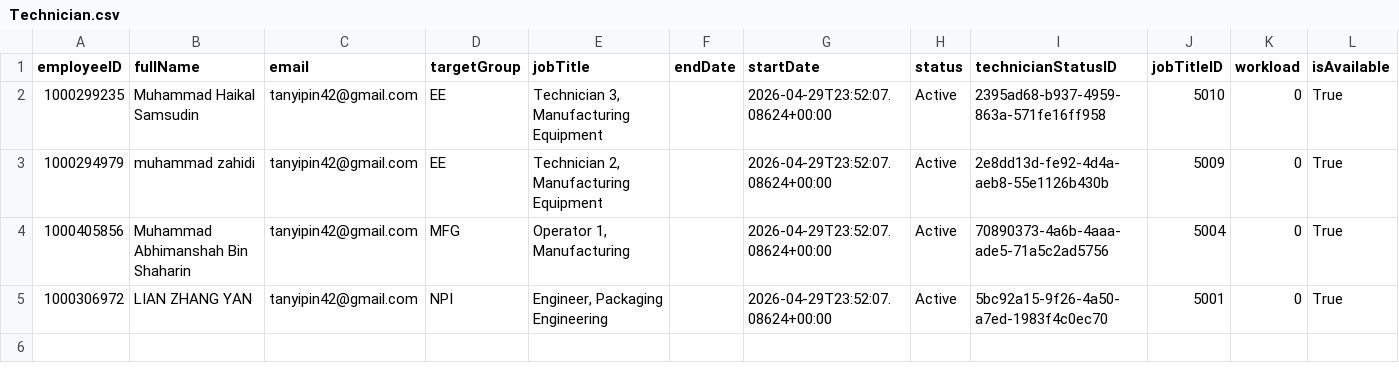
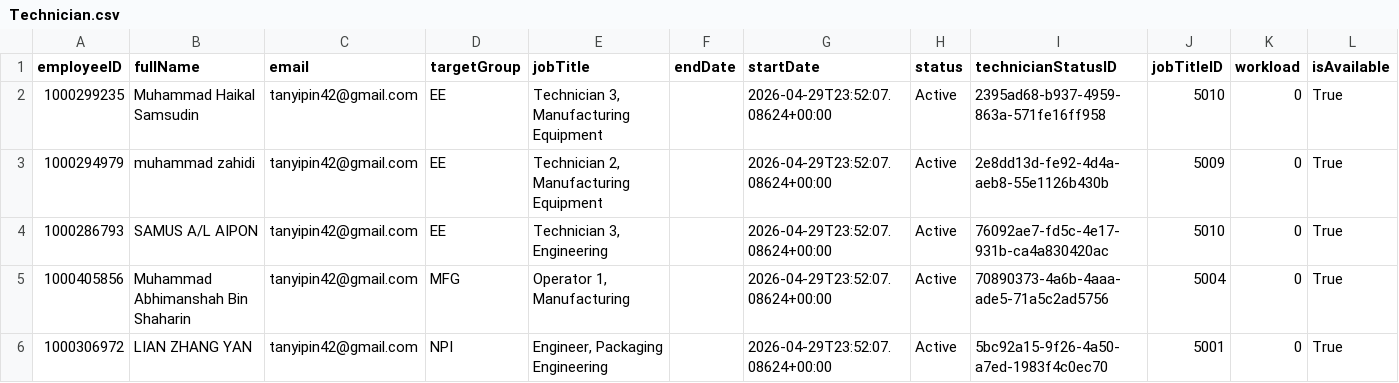
Before and after one commit to YIPINNN/Auto-Scheduler, a CSV file: output/Technician.csv, drawn as a sheet; the diff names each change by its address in the sheet, - before the commit and + after, or states it on an @@ line.

Commit message:
output result

```diff
--- a/output/Technician.csv
+++ b/output/Technician.csv
+row 4: 1000286793 | SAMUS A/L AIPON | tanyipin42@gmail.com | EE | Technician 3, Engineering |  | 2026-04-29T23:52:07.08624+00:00 | Active | 76092ae7-fd5c-4e17-931b-ca4a830420ac | 5010 | 0 | True
```
Also changed, not shown: 13 other files.
